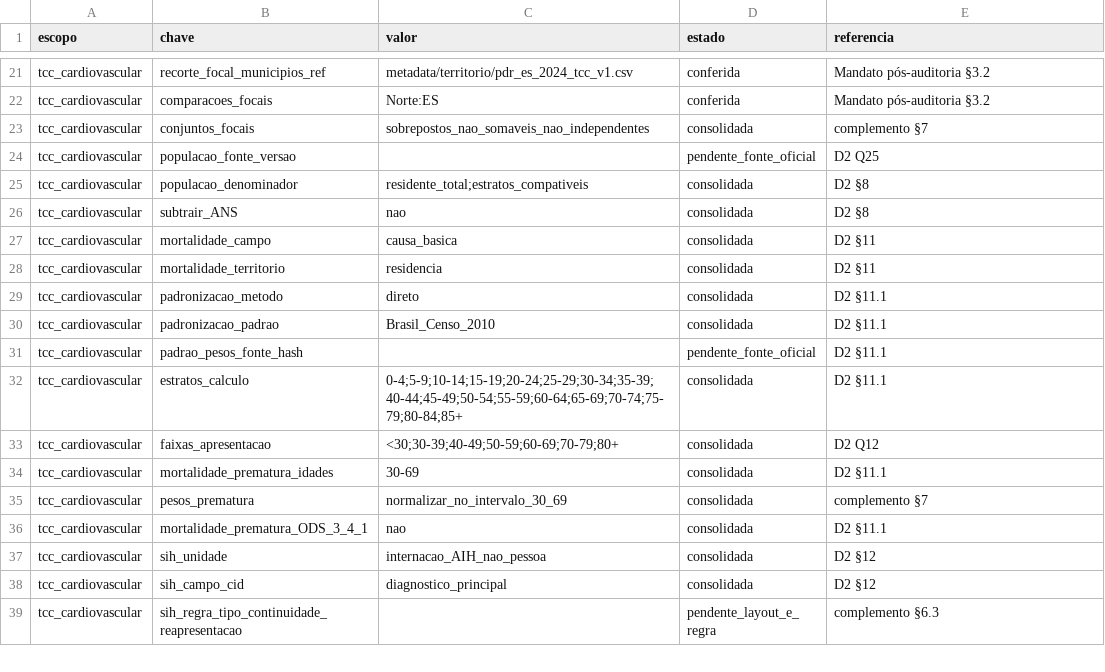
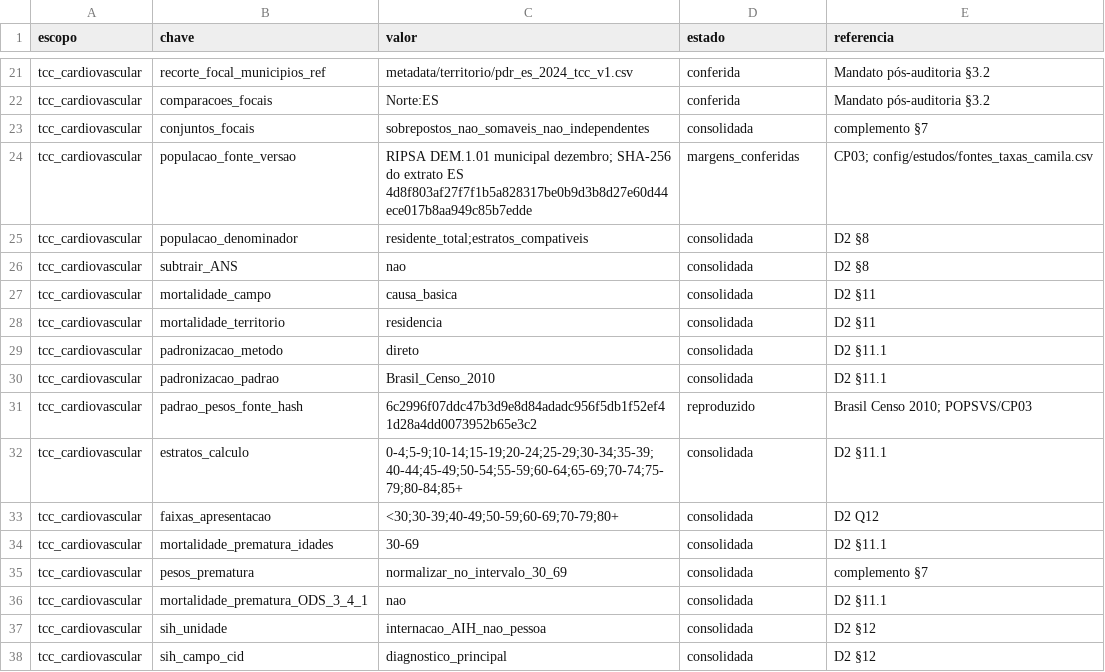
Before and after one commit to paulobmcosta-creator/Observatorio_SUS_ES, a CSV file: config/estudos/tcc_cardiovascular.csv, drawn as a sheet; only a part is shown, gaps mark what is left out; the shorter side is filled out with more unchanged rows.

Commit message:
Reproduz POPSVS, CNES e SIH e vincula domínios mensais à custódia

```diff
--- a/config/estudos/tcc_cardiovascular.csv
+++ b/config/estudos/tcc_cardiovascular.csv
@@ -23,3 +23,3 @@ tcc_cardiovascular,comparacoes_focais,Norte:ES,conferida,Mandato pós-auditoria
 tcc_cardiovascular,conjuntos_focais,sobrepostos_nao_somaveis_nao_independentes,consolidada,complemento §7
-tcc_cardiovascular,populacao_fonte_versao,,pendente_fonte_oficial,D2 Q25
+tcc_cardiovascular,populacao_fonte_versao,RIPSA DEM.1.01 municipal dezembro; SHA-256 do extrato ES 4d8f803af27f7f1b5a828317be0b9d3b8d27e60d44ece017b8aa949c85b7edde,margens_conferidas,CP03; config/estudos/fontes_taxas_camila.csv
 tcc_cardiovascular,populacao_denominador,residente_total;estratos_compativeis,consolidada,D2 §8
@@ -30,3 +30,3 @@ tcc_cardiovascular,padronizacao_metodo,direto,consolidada,D2 §11.1
 tcc_cardiovascular,padronizacao_padrao,Brasil_Censo_2010,consolidada,D2 §11.1
-tcc_cardiovascular,padrao_pesos_fonte_hash,,pendente_fonte_oficial,D2 §11.1
+tcc_cardiovascular,padrao_pesos_fonte_hash,6c2996f07ddc47b3d9e8d84adadc956f5db1f52ef41d28a4dd0073952b65e3c2,reproduzido,Brasil Censo 2010; POPSVS/CP03
 tcc_cardiovascular,estratos_calculo,0-4;5-9;10-14;15-19;20-24;25-29;30-34;35-39;40-44;45-49;50-54;55-59;60-64;65-69;70-74;75-79;80-84;85+,consolidada,D2 §11.1
```
Also changed, not shown: 17 other files.
